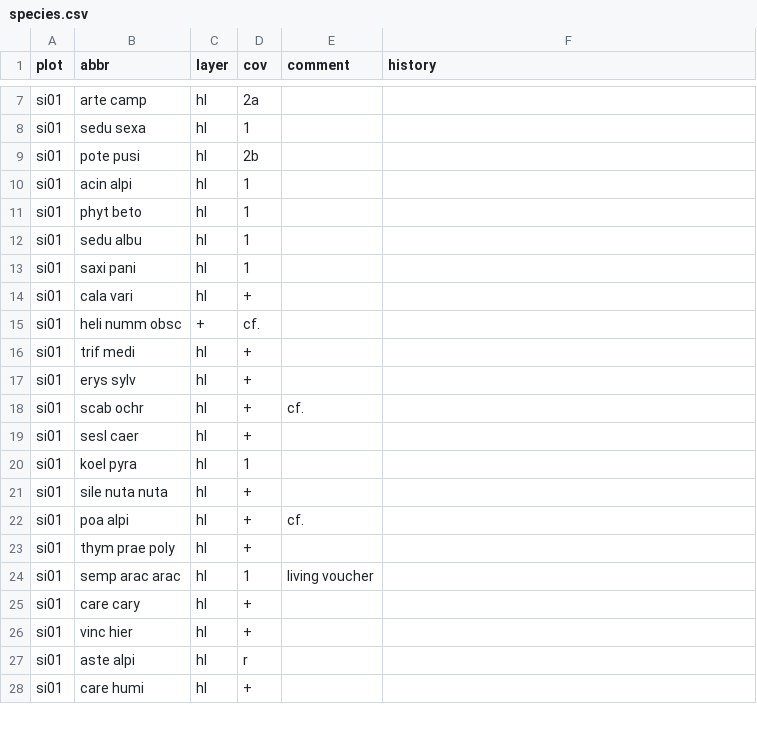
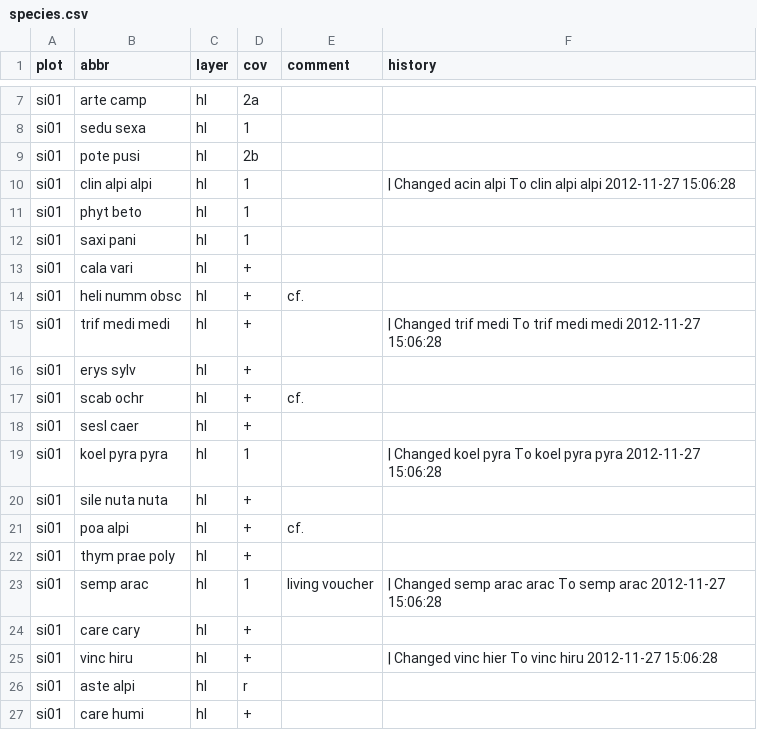
Before and after one commit to albinblaschka/vegsoup-data, a CSV file: siltal dta/species.csv, drawn as a sheet; only a part is shown, gaps mark what is left out; removed rows and columns are numbered as before the commit, all else as after; the diff names each change by its address in the sheet, - before the commit and + after, or states it on an @@ line.

Commit message:
revised siltal dta

```diff
--- a/siltal dta/species.csv
+++ b/siltal dta/species.csv
-B10 (abbr): acin alpi
+B10 (abbr): clin alpi alpi
-F10 (history): (empty)
+F10 (history): | Changed acin alpi To clin alpi alpi 2012-11-27 15:06:28
-row 12: si01 | sedu albu | hl | 1
-C14 (layer): +
+C14 (layer): hl
-D14 (cov): cf.
+D14 (cov): +
-E14 (comment): (empty)
+E14 (comment): cf.
-B15 (abbr): trif medi
+B15 (abbr): trif medi medi
-F15 (history): (empty)
+F15 (history): | Changed trif medi To trif medi medi 2012-11-27 15:06:28
-B19 (abbr): koel pyra
+B19 (abbr): koel pyra pyra
-F19 (history): (empty)
+F19 (history): | Changed koel pyra To koel pyra pyra 2012-11-27 15:06:28
-B23 (abbr): semp arac arac
+B23 (abbr): semp arac
-F23 (history): (empty)
+F23 (history): | Changed semp arac arac To semp arac 2012-11-27 15:06:28
-B25 (abbr): vinc hier
+B25 (abbr): vinc hiru
-F25 (history): (empty)
+F25 (history): | Changed vinc hier To vinc hiru 2012-11-27 15:06:28
```
Also changed, not shown: siltal dta/sites.csv, 1 other file.
